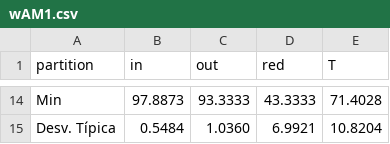
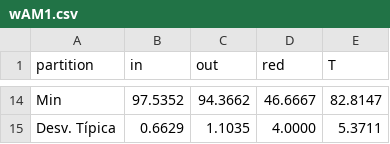
Before and after one commit to JacintoCC/Metaheuristicas-1516, a CSV file: Práctica 5/Software/Resultados/wAM1.csv, drawn as a sheet; only a part is shown, gaps mark what is left out; the diff covers the shown part only; the diff names each change by its address in the sheet, - before the commit and + after, or states it on an @@ line.

Commit message:
Resultados

```diff
--- a/Práctica 5/Software/Resultados/wAM1.csv
+++ b/Práctica 5/Software/Resultados/wAM1.csv
-B14 (in): 97.8873
+B14 (in): 97.5352
-C14 (out): 93.3333
+C14 (out): 94.3662
-D14 (red): 43.3333
+D14 (red): 46.6667
-E14 (T): 71.4028
+E14 (T): 82.8147
-B15 (in): 0.5484
+B15 (in): 0.6629
-C15 (out): 1.0360
+C15 (out): 1.1035
-D15 (red): 6.9921
+D15 (red): 4.0000
-E15 (T): 10.8204
+E15 (T): 5.3711
```
Also changed, not shown: 9 added rows, 9 removed rows and 11 edited cells elsewhere in this file, Práctica 5/Software/Resultados/aAM01.csv, Práctica 5/Software/Resultados/aAM01m.csv, 8 other files.
